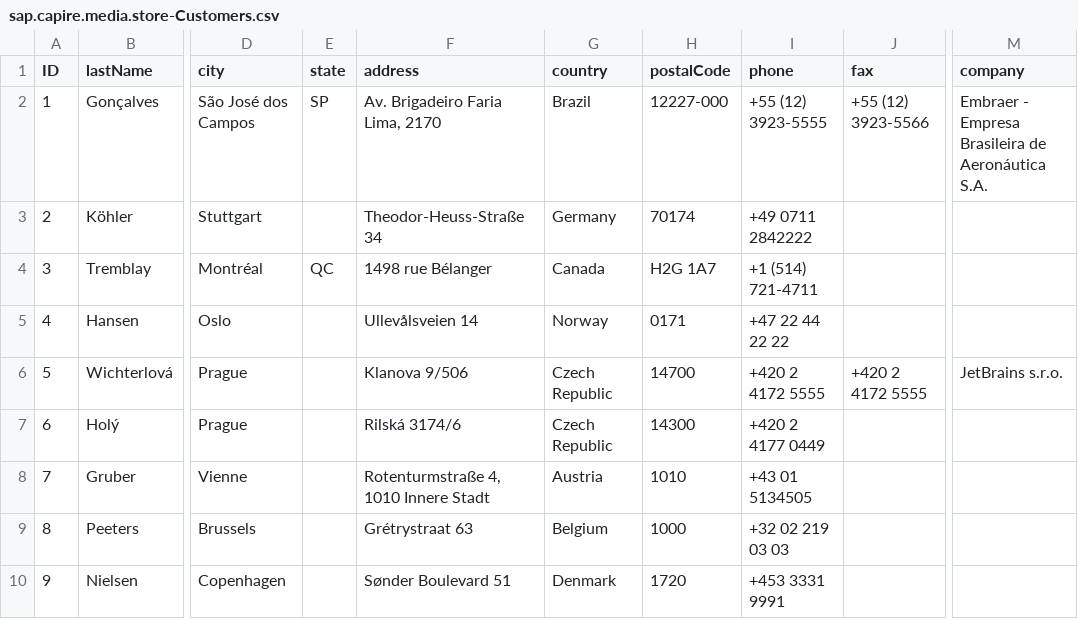
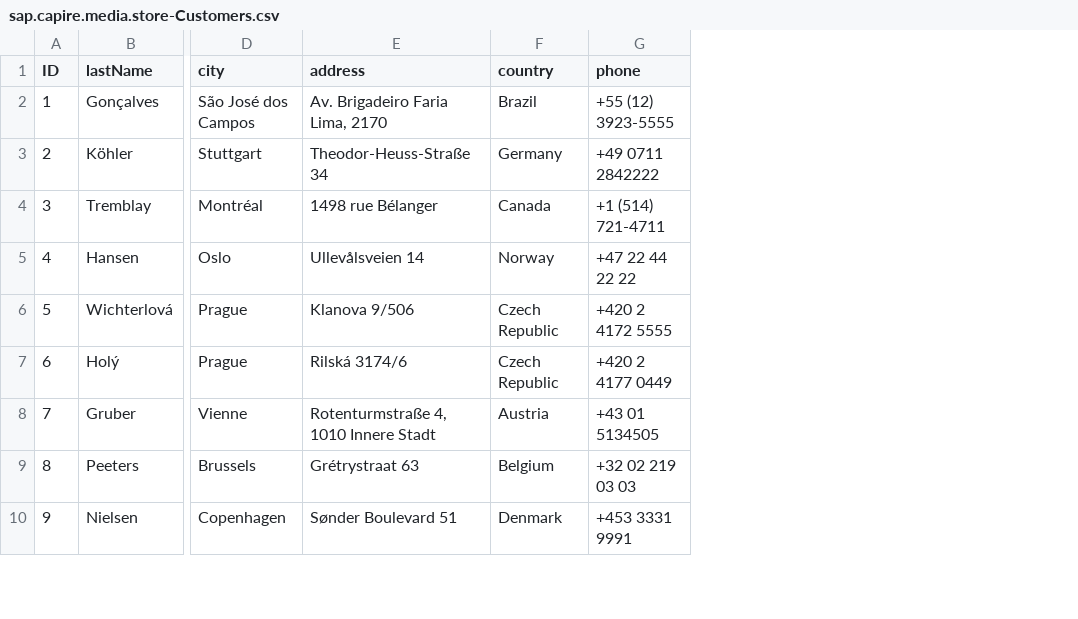
Before and after one commit to SAP-samples/cloud-cap-samples, a CSV file: media-store/db/data/sap.capire.media.store-Customers.csv, drawn as a sheet; only a part is shown, gaps mark what is left out; the diff names each change by its address in the sheet, - before the commit and + after, or states it on an @@ line.

```diff
--- a/media-store/db/data/sap.capire.media.store-Customers.csv
+++ b/media-store/db/data/sap.capire.media.store-Customers.csv
-column E (state), rows 2-4: SP |  | QC
-column H (postalCode), rows 2-10: 12227-000 | 70174 | H2G 1A7 | 0171 | 14700 | 14300 | 1010 | 1000 | 1720
-column J (fax), rows 2-6: +55 (12) 3923-5566 |  |  |  | +420 2 4172 5555
-column M (company), rows 2-6: Embraer - Empresa Brasileira de Aeronáutica S.A. |  |  |  | JetBrains s.r.o.
```
Also changed, not shown: media-store/db/data/sap.capire.media.store-Employees.csv, 50 other files.
